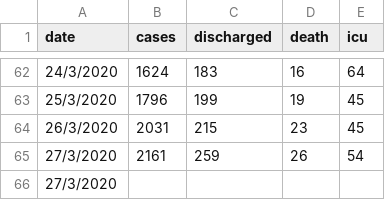
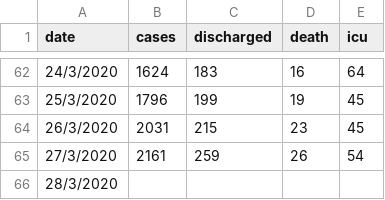
Before and after one commit to ynshung/covid-19-malaysia, a CSV file: covid-19-malaysia.csv, drawn as a sheet; only a part is shown, gaps mark what is left out.

Commit message:
Update covid-19-malaysia.csv

```diff
--- a/covid-19-malaysia.csv
+++ b/covid-19-malaysia.csv
@@ -65,2 +65,2 @@ date,cases,discharged,death,icu
 27/3/2020,2161,259,26,54
-27/3/2020,,,,
+28/3/2020,,,,
```
